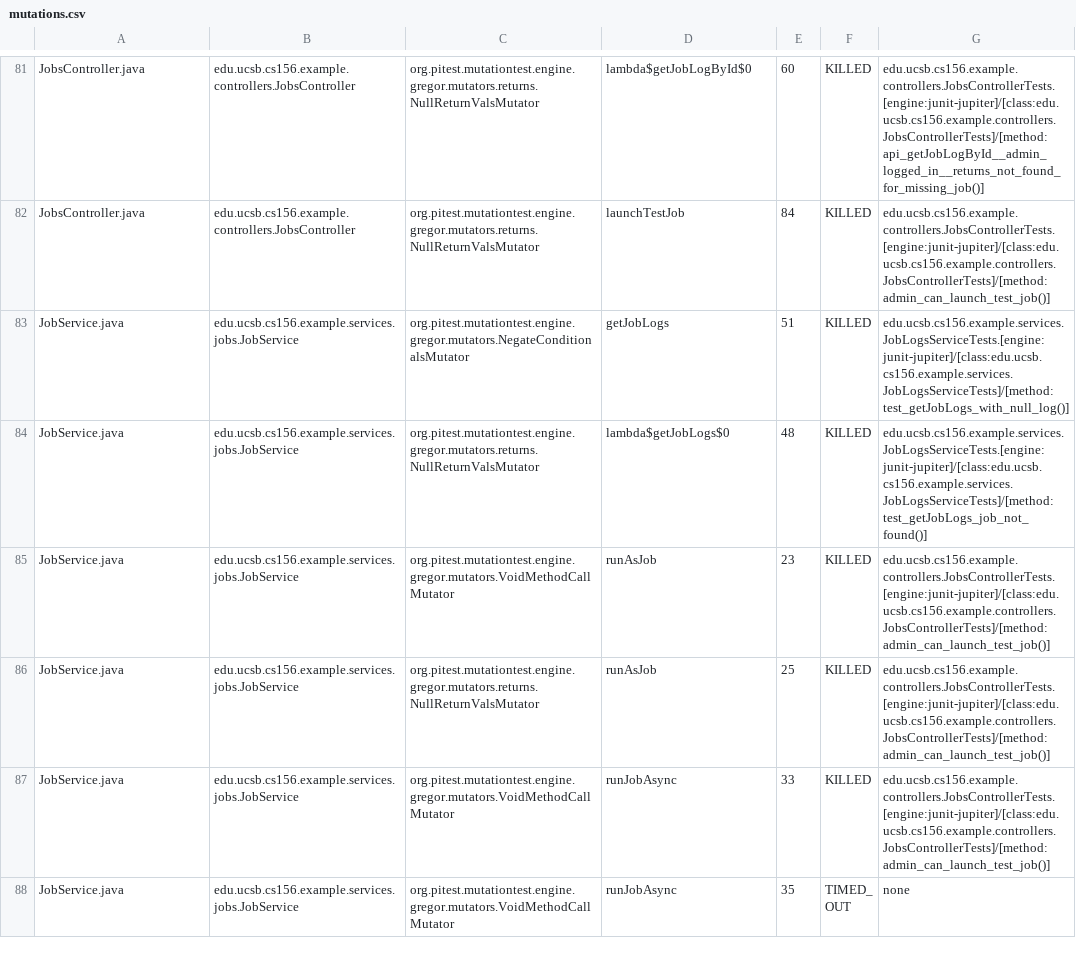
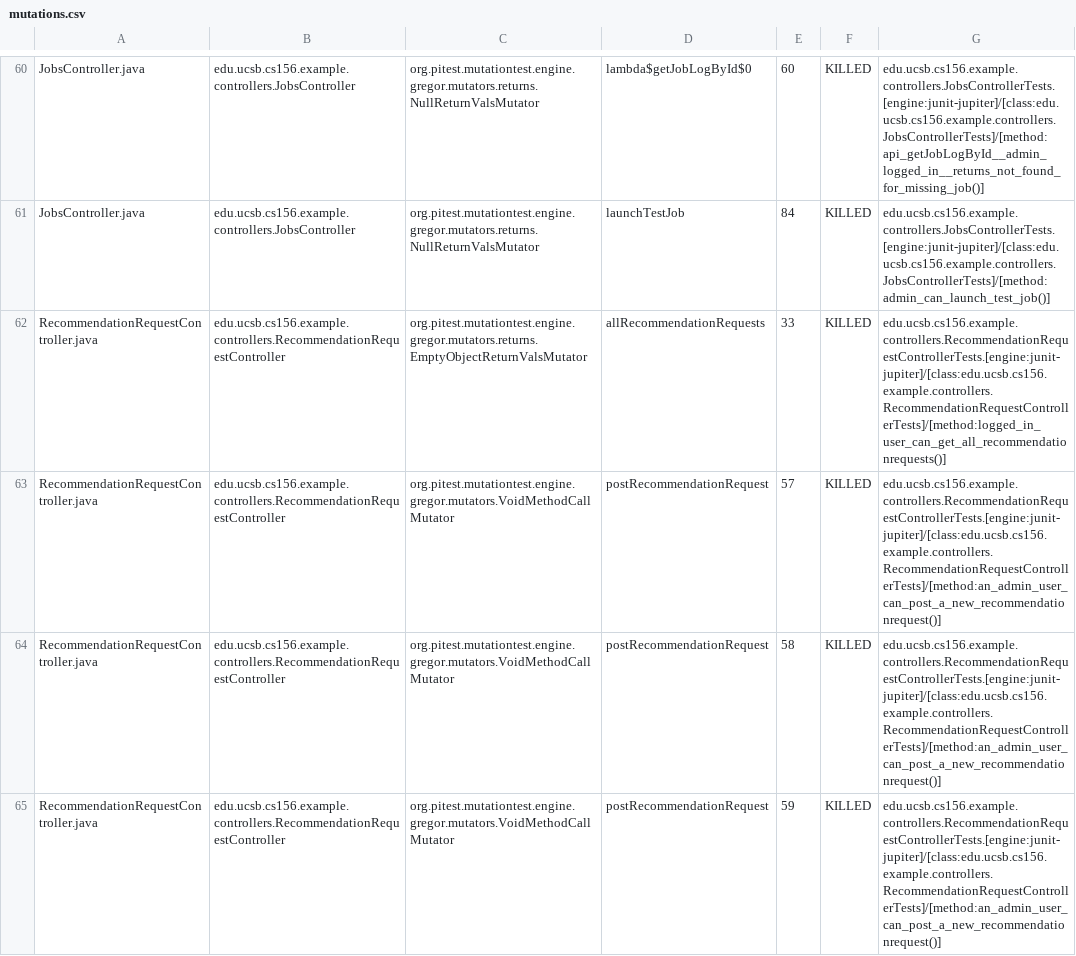
Before and after one commit to ucsb-cs156-f25/team01-f25-11, a CSV file: pitest/mutations.csv, drawn as a sheet; only a part is shown, gaps mark what is left out; the shorter side is filled out with more unchanged rows; the diff covers the shown part only.

Commit message:
Deploying to gh-pages from @ ucsb-cs156-f25/team01-f25-11@0149a692bdfe1b6b5d25bc5db2c37e50a130ee3d 🚀

```diff
--- a/pitest/mutations.csv
+++ b/pitest/mutations.csv
@@ -82 +61,5 @@ JobsController.java,edu.ucsb.cs156.example.controllers.JobsController,org.pitest
 JobsController.java,edu.ucsb.cs156.example.controllers.JobsController,org.pitest.mutationtest.engine.gregor.mutators.returns.NullReturnValsMutator,launchTestJob,84,KILLED,edu.ucsb.cs156.example.controllers.JobsControllerTests.[engine:junit-jupiter]/[class:edu.ucsb.cs156.example.controllers.JobsControllerTests]/[method:admin_can_launch_test_job()]
+RecommendationRequestController.java,edu.ucsb.cs156.example.controllers.RecommendationRequestController,org.pitest.mutationtest.engine.gregor.mutators.returns.EmptyObjectReturnValsMutator,allRecommendationRequests,33,KILLED,edu.ucsb.cs156.example.controllers.RecommendationRequestControllerTests.[engine:junit-jupiter]/[class:edu.ucsb.cs156.example.controllers.RecommendationRequestControllerTests]/[method:logged_in_user_can_get_all_recommendationrequests()]
+RecommendationRequestController.java,edu.ucsb.cs156.example.controllers.RecommendationRequestController,org.pitest.mutationtest.engine.gregor.mutators.VoidMethodCallMutator,postRecommendationRequest,57,KILLED,edu.ucsb.cs156.example.controllers.RecommendationRequestControllerTests.[engine:junit-jupiter]/[class:edu.ucsb.cs156.example.controllers.RecommendationRequestControllerTests]/[method:an_admin_user_can_post_a_new_recommendationrequest()]
+RecommendationRequestController.java,edu.ucsb.cs156.example.controllers.RecommendationRequestController,org.pitest.mutationtest.engine.gregor.mutators.VoidMethodCallMutator,postRecommendationRequest,58,KILLED,edu.ucsb.cs156.example.controllers.RecommendationRequestControllerTests.[engine:junit-jupiter]/[class:edu.ucsb.cs156.example.controllers.RecommendationRequestControllerTests]/[method:an_admin_user_can_post_a_new_recommendationrequest()]
+RecommendationRequestController.java,edu.ucsb.cs156.example.controllers.RecommendationRequestController,org.pitest.mutationtest.engine.gregor.mutators.VoidMethodCallMutator,postRecommendationRequest,59,KILLED,edu.ucsb.cs156.example.controllers.RecommendationRequestControllerTests.[engine:junit-jupiter]/[class:edu.ucsb.cs156.example.controllers.RecommendationRequestControllerTests]/[method:an_admin_user_can_post_a_new_recommendationrequest()]
```
Also changed, not shown: 3 added rows, 20 removed rows, 1 moved row and 1 edited cell elsewhere in this file, 19 other files.
